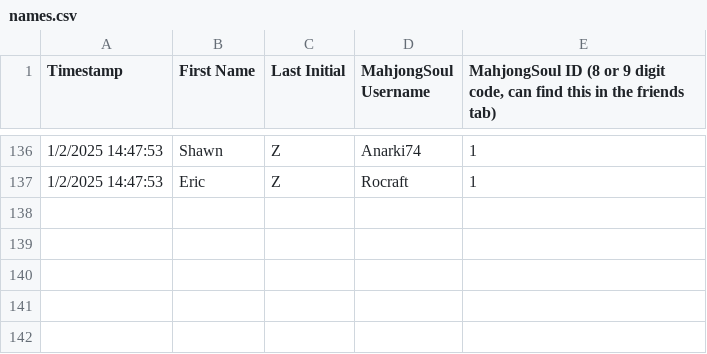
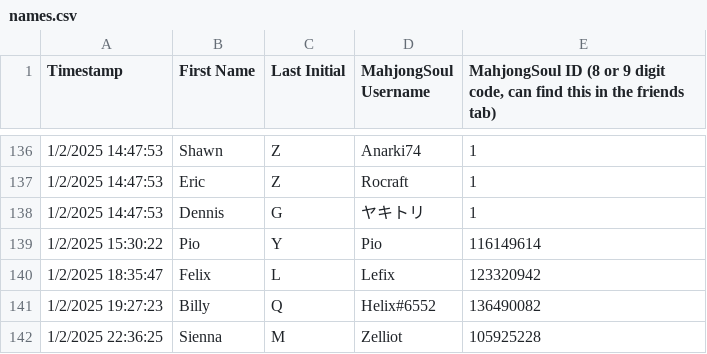
Before and after one commit to Redorangegamez/MJSTeamLeagueBot, a CSV file: names.csv, drawn as a sheet; only a part is shown, gaps mark what is left out; the diff names each change by its address in the sheet, - before the commit and + after, or states it on an @@ line.

Commit message:
Update names.csv
just missing Shahzain

```diff
--- a/names.csv
+++ b/names.csv
+row 138: 1/2/2025 14:47:53 | Dennis | G | ヤキトリ | 1
+row 139: 1/2/2025 15:30:22 | Pio | Y | Pio | 116149614
+row 140: 1/2/2025 18:35:47 | Felix | L | Lefix | 123320942
+row 141: 1/2/2025 19:27:23 | Billy | Q | Helix#6552 | 136490082
+row 142: 1/2/2025 22:36:25 | Sienna | M | Zelliot | 105925228
```
